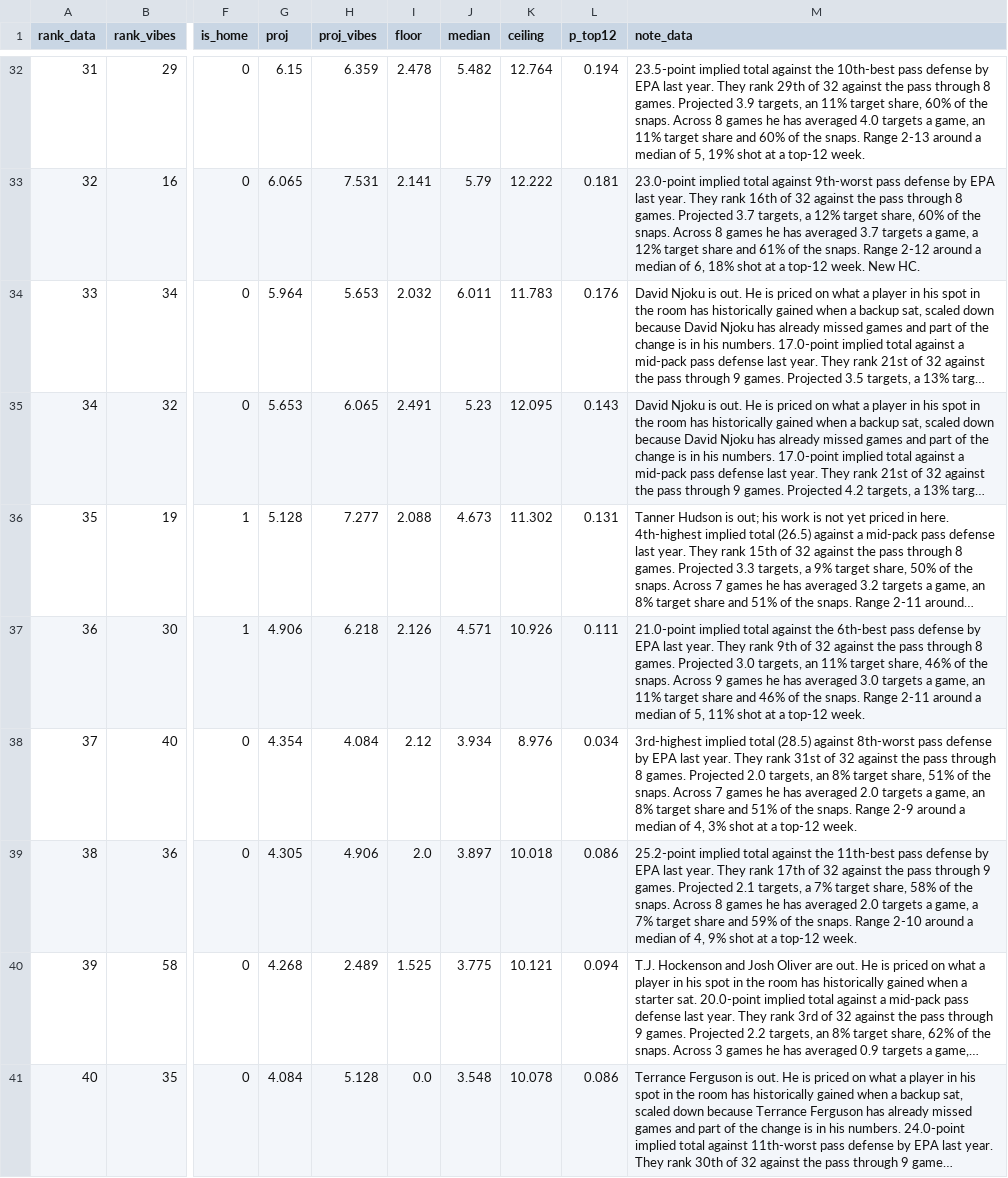
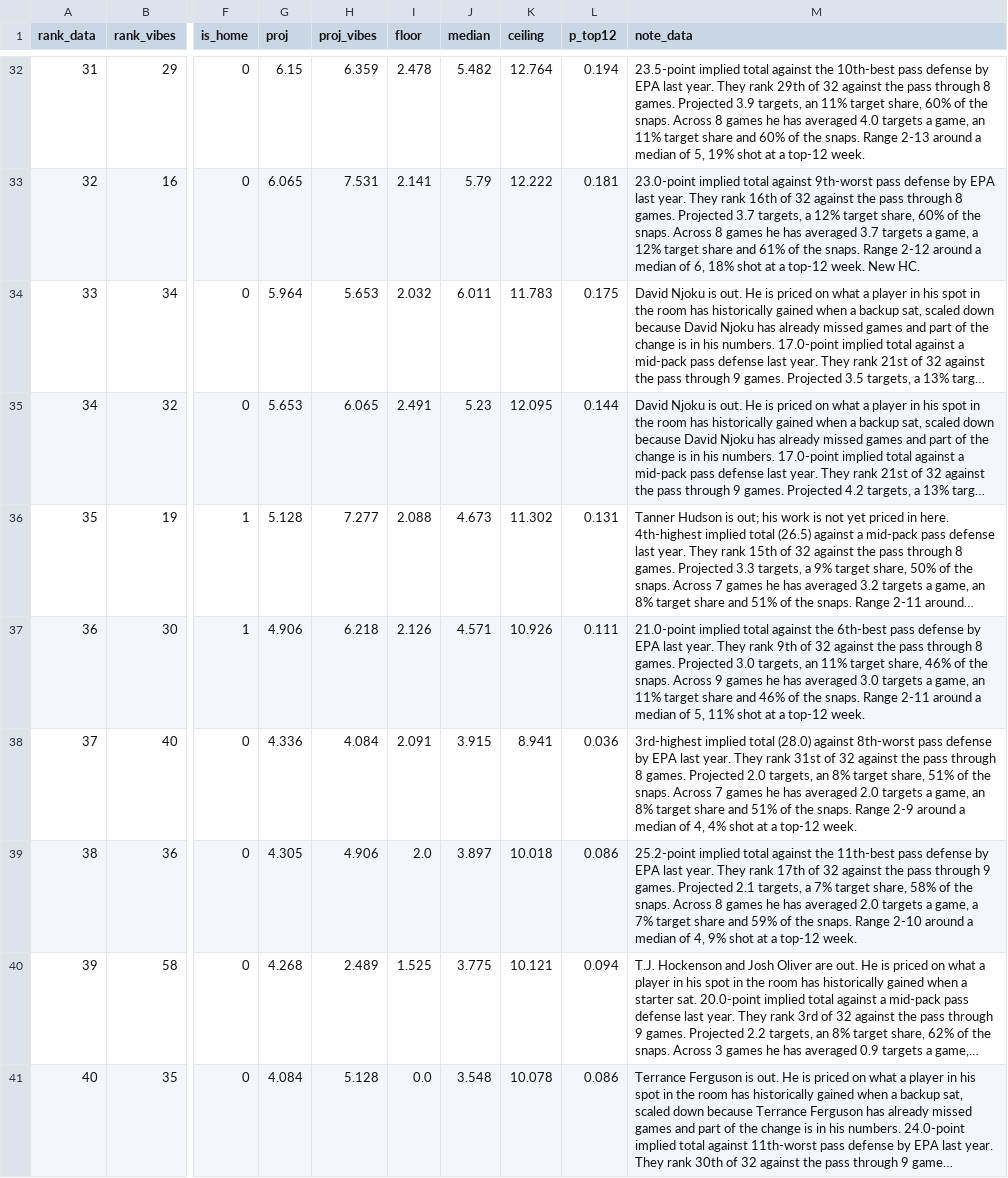
Before and after one commit to maditphillips/The-Delta-Duo, a CSV file: data/weekly/2026/week-10/te-ppr.csv, drawn as a sheet; only a part is shown, gaps mark what is left out; long unchanged cells end in …; the diff covers the shown part only; the diff names each change by its address in the sheet, - before the commit and + after, or states it on an @@ line.

```diff
--- a/data/weekly/2026/week-10/te-ppr.csv
+++ b/data/weekly/2026/week-10/te-ppr.csv
-L34 (p_top12): 0.176
+L34 (p_top12): 0.175
-L35 (p_top12): 0.143
+L35 (p_top12): 0.144
-G38 (proj): 4.354
+G38 (proj): 4.336
-I38 (floor): 2.12
+I38 (floor): 2.091
-J38 (median): 3.934
+J38 (median): 3.915
-K38 (ceiling): 8.976
+K38 (ceiling): 8.941
-L38 (p_top12): 0.034
+L38 (p_top12): 0.036
-M38 (note_data): …implied total (28.5) against 8th-worst pass defense by EPA last year. They rank 31st of 32 against the pass through 8 games. Projected 2.0 targets, an 8% target share, 51% of the snaps. Across 7 games he has averaged 2.0 targets a game, an 8% target share and 51% of the snaps. Range 2-9 around a median of 4, 3% shot at…
+M38 (note_data): …implied total (28.0) against 8th-worst pass defense by EPA last year. They rank 31st of 32 against the pass through 8 games. Projected 2.0 targets, an 8% target share, 51% of the snaps. Across 7 games he has averaged 2.0 targets a game, an 8% target share and 51% of the snaps. Range 2-9 around a median of 4, 4% shot at…
```
Also changed, not shown: 2 added rows, 2 removed rows and 73 edited cells elsewhere in this file, data/weekly/2026/week-10/rb-half.csv, data/weekly/2026/week-10/rb-ppr.csv, 6 other files.
